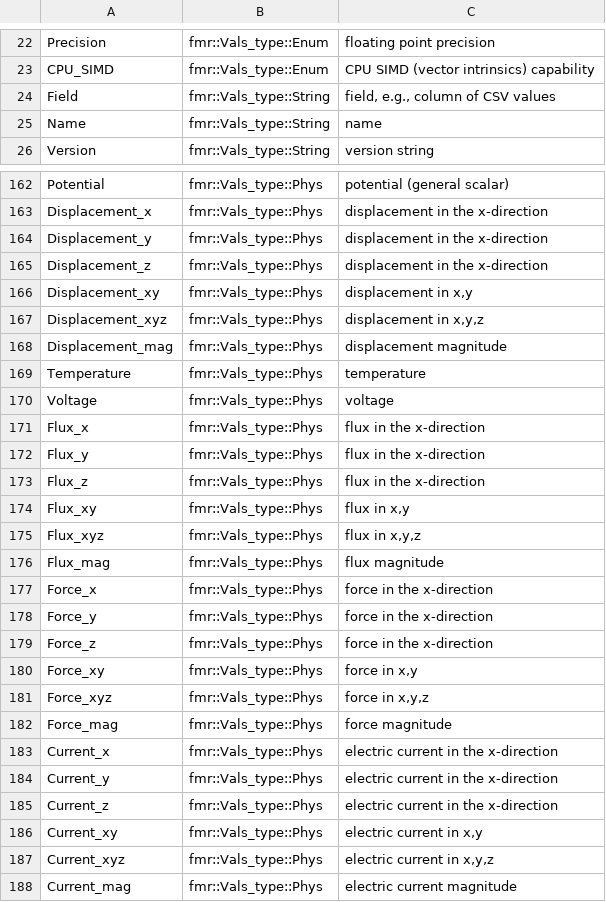
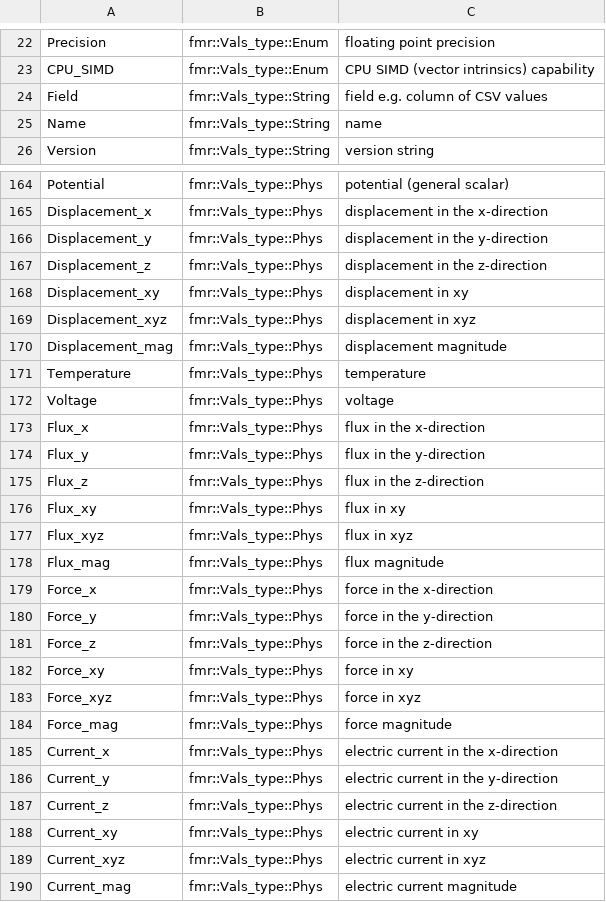
Before and after one commit to waggyz/femera-mini-app, a CSV file: data/src/data-type.csv, drawn as a sheet; only a part is shown, gaps mark what is left out; the diff covers the shown part only.

Commit message:
working on data handling...

```diff
--- a/data/src/data-type.csv
+++ b/data/src/data-type.csv
@@ -23,3 +23,3 @@ Precision,         fmr::Vals_type::Enum,   "floating point precision"
 CPU_SIMD,          fmr::Vals_type::Enum,   "CPU SIMD (vector intrinsics) capability"
-Field,             fmr::Vals_type::String, "field, e.g., column of CSV values"
+Field,             fmr::Vals_type::String, "field e.g. column of CSV values"
 Name,              fmr::Vals_type::String, "name"
@@ -163,6 +165,6 @@ Potential,         fmr::Vals_type::Phys,   "potential (general scalar)"
 Displacement_x,    fmr::Vals_type::Phys,   "displacement in the x-direction"
-Displacement_y,    fmr::Vals_type::Phys,   "displacement in the x-direction"
-Displacement_z,    fmr::Vals_type::Phys,   "displacement in the x-direction"
-Displacement_xy,   fmr::Vals_type::Phys,   "displacement in x,y"
-Displacement_xyz,  fmr::Vals_type::Phys,   "displacement in x,y,z"
+Displacement_y,    fmr::Vals_type::Phys,   "displacement in the y-direction"
+Displacement_z,    fmr::Vals_type::Phys,   "displacement in the z-direction"
+Displacement_xy,   fmr::Vals_type::Phys,   "displacement in xy"
+Displacement_xyz,  fmr::Vals_type::Phys,   "displacement in xyz"
 Displacement_mag,  fmr::Vals_type::Phys,   "displacement magnitude"
@@ -171,18 +173,18 @@ Voltage,           fmr::Vals_type::Phys,   "voltage"
 Flux_x,            fmr::Vals_type::Phys,   "flux in the x-direction"
-Flux_y,            fmr::Vals_type::Phys,   "flux in the x-direction"
-Flux_z,            fmr::Vals_type::Phys,   "flux in the x-direction"
-Flux_xy,           fmr::Vals_type::Phys,   "flux in x,y"
-Flux_xyz,          fmr::Vals_type::Phys,   "flux in x,y,z"
+Flux_y,            fmr::Vals_type::Phys,   "flux in the y-direction"
+Flux_z,            fmr::Vals_type::Phys,   "flux in the z-direction"
+Flux_xy,           fmr::Vals_type::Phys,   "flux in xy"
+Flux_xyz,          fmr::Vals_type::Phys,   "flux in xyz"
 Flux_mag,          fmr::Vals_type::Phys,   "flux magnitude"
 Force_x,           fmr::Vals_type::Phys,   "force in the x-direction"
-Force_y,           fmr::Vals_type::Phys,   "force in the x-direction"
-Force_z,           fmr::Vals_type::Phys,   "force in the x-direction"
-Force_xy,          fmr::Vals_type::Phys,   "force in x,y"
-Force_xyz,         fmr::Vals_type::Phys,   "force in x,y,z"
+Force_y,           fmr::Vals_type::Phys,   "force in the y-direction"
+Force_z,           fmr::Vals_type::Phys,   "force in the z-direction"
+Force_xy,          fmr::Vals_type::Phys,   "force in xy"
+Force_xyz,         fmr::Vals_type::Phys,   "force in xyz"
 Force_mag,         fmr::Vals_type::Phys,   "force magnitude"
 Current_x,         fmr::Vals_type::Phys,   "electric current in the x-direction"
-Current_y,         fmr::Vals_type::Phys,   "electric current in the x-direction"
-Current_z,         fmr::Vals_type::Phys,   "electric current in the x-direction"
-Current_xy,        fmr::Vals_type::Phys,   "electric current in x,y"
-Current_xyz,       fmr::Vals_type::Phys,   "electric current in x,y,z"
+Current_y,         fmr::Vals_type::Phys,   "electric current in the y-direction"
+Current_z,         fmr::Vals_type::Phys,   "electric current in the z-direction"
+Current_xy,        fmr::Vals_type::Phys,   "electric current in xy"
+Current_xyz,       fmr::Vals_type::Phys,   "electric current in xyz"
 Current_mag,       fmr::Vals_type::Phys,   "electric current magnitude"
```
Also changed, not shown: 2 added rows and 11 edited cells elsewhere in this file, data/src/femera-Ultra-7-255H-build-stats.csv, 21 other files.
